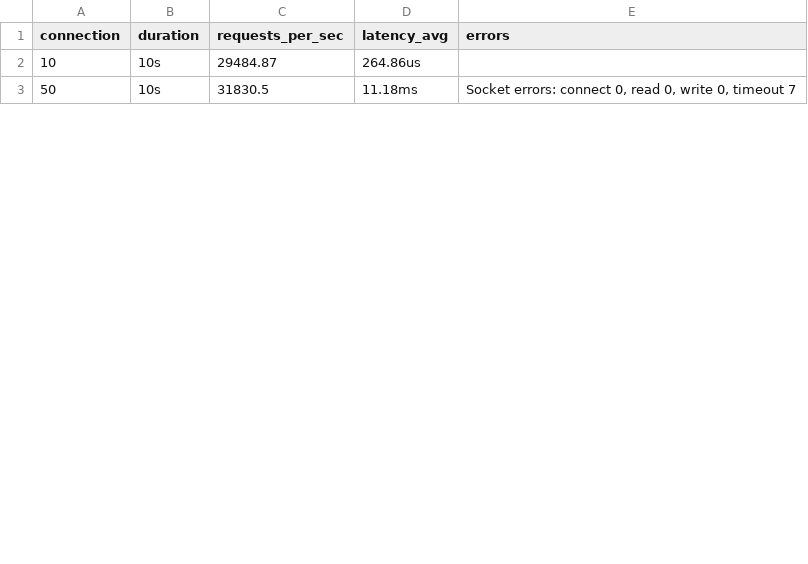
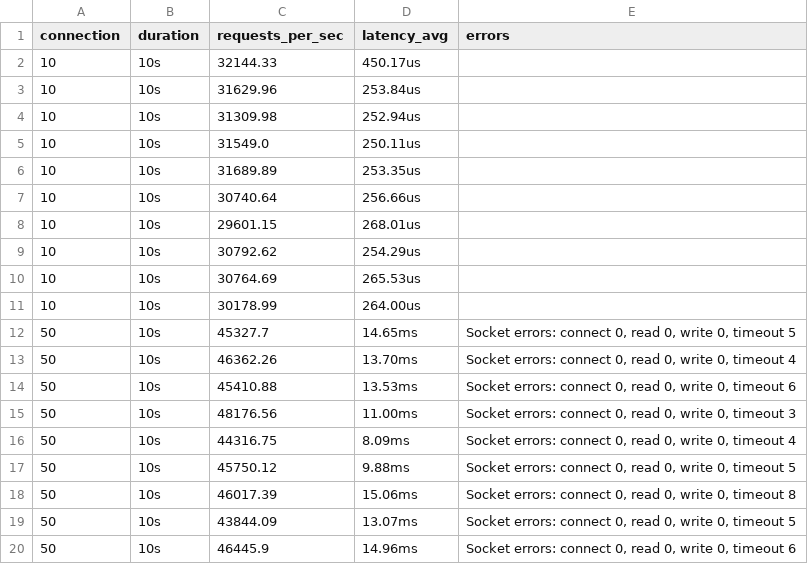
Before and after one commit to philimon-reset/Nanos-Eval, a CSV file: Network-Based/Go/metrics/webserver/webserver_metrics_nanos.csv, drawn as a sheet; only a part is shown; the diff covers the shown part only.

```diff
--- a/Network-Based/Go/metrics/webserver/webserver_metrics_nanos.csv
+++ b/Network-Based/Go/metrics/webserver/webserver_metrics_nanos.csv
@@ -1,3 +1,20 @@
 connection,duration,requests_per_sec,latency_avg,errors
-10,10s,29484.87,264.86us,
-50,10s,31830.5,11.18ms,"  Socket errors: connect 0, read 0, write 0, timeout 7"
+10,10s,32144.33,450.17us,
+10,10s,31629.96,253.84us,
+10,10s,31309.98,252.94us,
+10,10s,31549.0,250.11us,
+10,10s,31689.89,253.35us,
+10,10s,30740.64,256.66us,
+10,10s,29601.15,268.01us,
+10,10s,30792.62,254.29us,
+10,10s,30764.69,265.53us,
+10,10s,30178.99,264.00us,
+50,10s,45327.7,14.65ms,"  Socket errors: connect 0, read 0, write 0, timeout 5"
+50,10s,46362.26,13.70ms,"  Socket errors: connect 0, read 0, write 0, timeout 4"
+50,10s,45410.88,13.53ms,"  Socket errors: connect 0, read 0, write 0, timeout 6"
+50,10s,48176.56,11.00ms,"  Socket errors: connect 0, read 0, write 0, timeout 3"
+50,10s,44316.75,8.09ms,"  Socket errors: connect 0, read 0, write 0, timeout 4"
+50,10s,45750.12,9.88ms,"  Socket errors: connect 0, read 0, write 0, timeout 5"
+50,10s,46017.39,15.06ms,"  Socket errors: connect 0, read 0, write 0, timeout 8"
+50,10s,43844.09,13.07ms,"  Socket errors: connect 0, read 0, write 0, timeout 5"
+50,10s,46445.9,14.96ms,"  Socket errors: connect 0, read 0, write 0, timeout 6"
```
Also changed, not shown: 10 added rows, 3 removed rows and 2 edited cells elsewhere in this file, Network-Based/Go/metrics/webserver/webserver_metrics_docker.csv, 11 other files.
